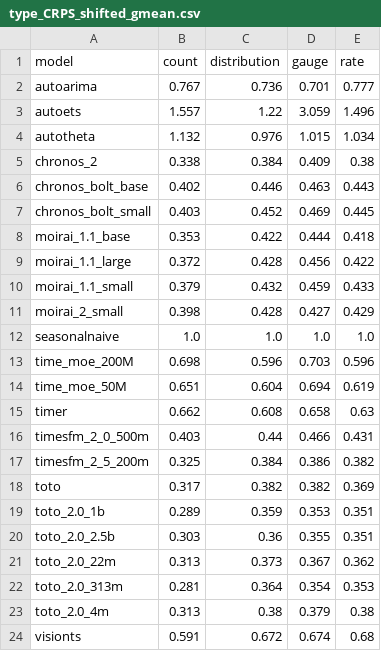
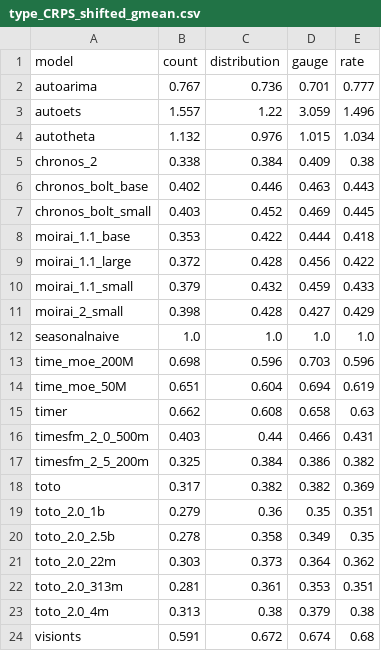
Before and after one commit to lwowlwowl/toto, a CSV file: boom/breakdown_tabels/type_CRPS_shifted_gmean.csv, drawn as a sheet.

```diff
--- a/boom/breakdown_tabels/type_CRPS_shifted_gmean.csv
+++ b/boom/breakdown_tabels/type_CRPS_shifted_gmean.csv
@@ -18,6 +18,6 @@ timesfm_2_5_200m,0.325,0.384,0.386,0.382
 toto,0.317,0.382,0.382,0.369
-toto_2.0_1b,0.289,0.359,0.353,0.351
-toto_2.0_2.5b,0.303,0.36,0.355,0.351
-toto_2.0_22m,0.313,0.373,0.367,0.362
-toto_2.0_313m,0.281,0.364,0.354,0.353
+toto_2.0_1b,0.279,0.36,0.35,0.351
+toto_2.0_2.5b,0.278,0.358,0.349,0.35
+toto_2.0_22m,0.303,0.373,0.364,0.362
+toto_2.0_313m,0.281,0.361,0.353,0.351
 toto_2.0_4m,0.313,0.38,0.379,0.38
```
Also changed, not shown: boom/breakdown_tabels/domain_CRPS_shifted_gmean.csv, boom/breakdown_tabels/domain_MASE_shifted_gmean.csv, 12 other files.
